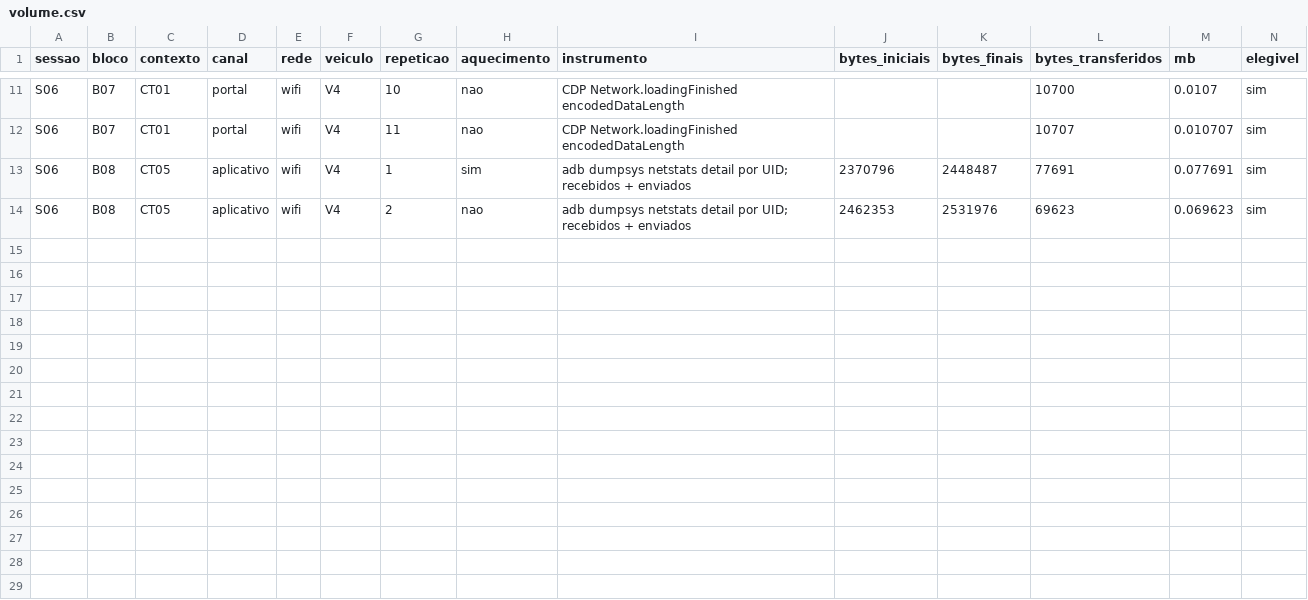
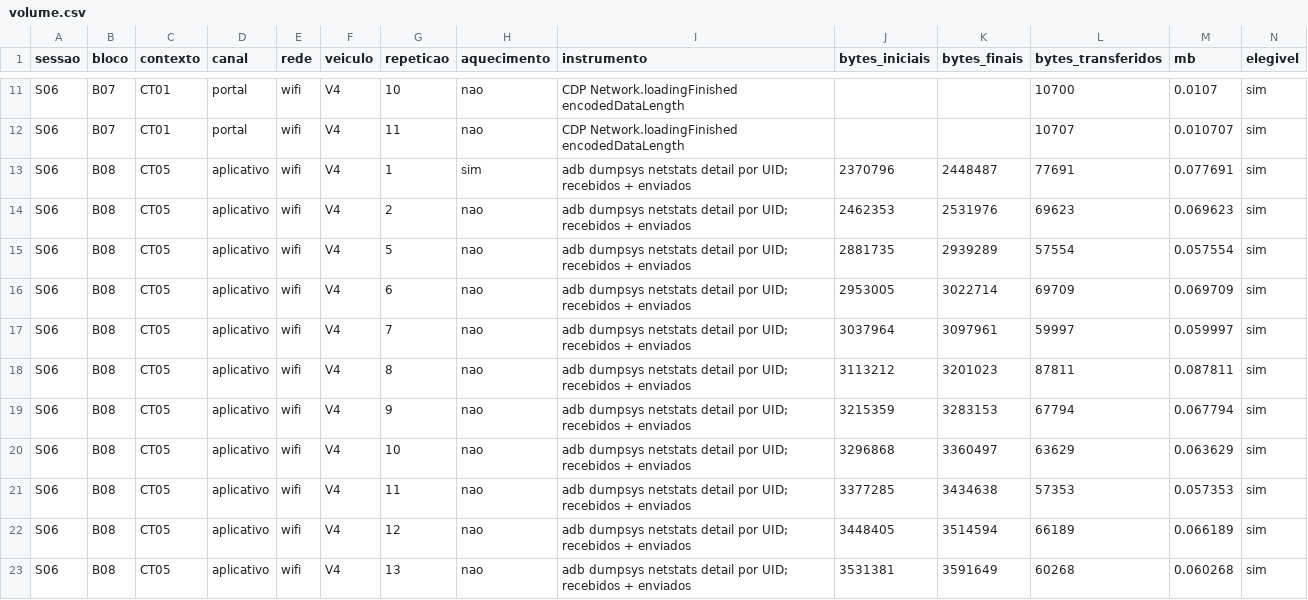
Before and after one commit to FCTE-Qualidade-de-Software-1/2026-2_T02_KATHERINE_JOHNSON, a CSV file: dados/brutos/volume.csv, drawn as a sheet; only a part is shown, gaps mark what is left out; rows hold the shown columns only; the diff names each change by its address in the sheet, - before the commit and + after, or states it on an @@ line.

```diff
--- a/dados/brutos/volume.csv
+++ b/dados/brutos/volume.csv
+row 15: S06 | B08 | CT05 | aplicativo | wifi | V4 | 5 | nao | adb dumpsys netstats detail por UID; recebidos + enviados | 2881735 | 2939289 | 57554 | 0.057554 | sim
+row 16: S06 | B08 | CT05 | aplicativo | wifi | V4 | 6 | nao | adb dumpsys netstats detail por UID; recebidos + enviados | 2953005 | 3022714 | 69709 | 0.069709 | sim
+row 17: S06 | B08 | CT05 | aplicativo | wifi | V4 | 7 | nao | adb dumpsys netstats detail por UID; recebidos + enviados | 3037964 | 3097961 | 59997 | 0.059997 | sim
+row 18: S06 | B08 | CT05 | aplicativo | wifi | V4 | 8 | nao | adb dumpsys netstats detail por UID; recebidos + enviados | 3113212 | 3201023 | 87811 | 0.087811 | sim
+row 19: S06 | B08 | CT05 | aplicativo | wifi | V4 | 9 | nao | adb dumpsys netstats detail por UID; recebidos + enviados | 3215359 | 3283153 | 67794 | 0.067794 | sim
+row 20: S06 | B08 | CT05 | aplicativo | wifi | V4 | 10 | nao | adb dumpsys netstats detail por UID; recebidos + enviados | 3296868 | 3360497 | 63629 | 0.063629 | sim
+row 21: S06 | B08 | CT05 | aplicativo | wifi | V4 | 11 | nao | adb dumpsys netstats detail por UID; recebidos + enviados | 3377285 | 3434638 | 57353 | 0.057353 | sim
+row 22: S06 | B08 | CT05 | aplicativo | wifi | V4 | 12 | nao | adb dumpsys netstats detail por UID; recebidos + enviados | 3448405 | 3514594 | 66189 | 0.066189 | sim
+row 23: S06 | B08 | CT05 | aplicativo | wifi | V4 | 13 | nao | adb dumpsys netstats detail por UID; recebidos + enviados | 3531381 | 3591649 | 60268 | 0.060268 | sim
```
Also changed, not shown: dados/brutos/ambientes.csv, dados/brutos/desvios.csv, 5 other files.
